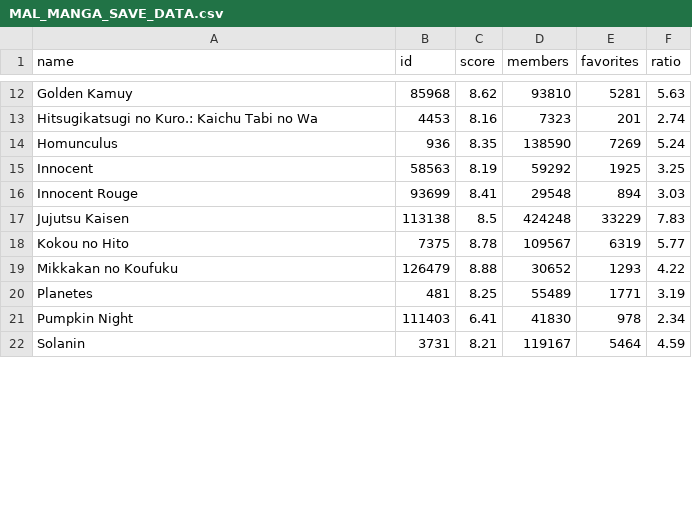
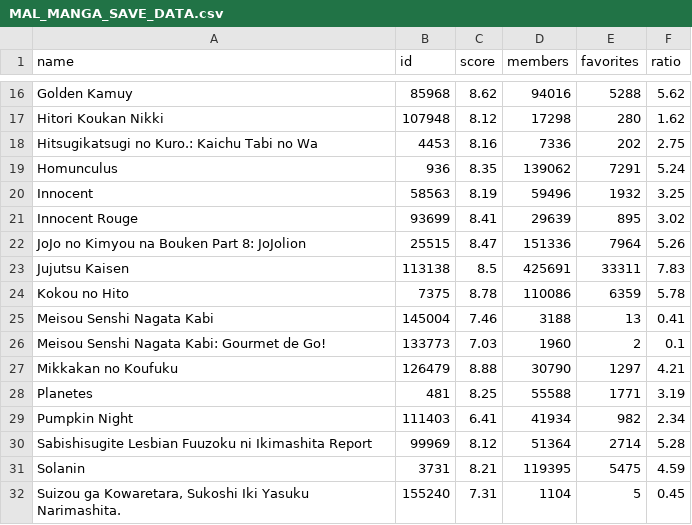
Before and after one commit to QuitoTactico/myanimelist-sorting, a CSV file: saved_data/MAL_MANGA_SAVE_DATA.csv, drawn as a sheet; only a part is shown, gaps mark what is left out; addresses are those after the commit; the diff covers the shown part only; the diff names each change by its address in the sheet, - before the commit and + after, or states it on an @@ line.

```diff
--- a/saved_data/MAL_MANGA_SAVE_DATA.csv
+++ b/saved_data/MAL_MANGA_SAVE_DATA.csv
-D16 (members): 93810
+D16 (members): 94016
-E16 (favorites): 5281
+E16 (favorites): 5288
-F16 (ratio): 5.63
+F16 (ratio): 5.62
+row 17: Hitori Koukan Nikki | 107948 | 8.12 | 17298 | 280 | 1.62
-D18 (members): 7323
+D18 (members): 7336
-E18 (favorites): 201
+E18 (favorites): 202
-F18 (ratio): 2.74
+F18 (ratio): 2.75
-D19 (members): 138590
+D19 (members): 139062
-E19 (favorites): 7269
+E19 (favorites): 7291
-D20 (members): 59292
+D20 (members): 59496
-E20 (favorites): 1925
+E20 (favorites): 1932
-D21 (members): 29548
+D21 (members): 29639
-E21 (favorites): 894
+E21 (favorites): 895
-F21 (ratio): 3.03
+F21 (ratio): 3.02
+row 22: JoJo no Kimyou na Bouken Part 8: JoJolion | 25515 | 8.47 | 151336 | 7964 | 5.26
-D23 (members): 424248
+D23 (members): 425691
-E23 (favorites): 33229
+E23 (favorites): 33311
-D24 (members): 109567
+D24 (members): 110086
-E24 (favorites): 6319
+E24 (favorites): 6359
-F24 (ratio): 5.77
+F24 (ratio): 5.78
+row 25: Meisou Senshi Nagata Kabi | 145004 | 7.46 | 3188 | 13 | 0.41
+row 26: Meisou Senshi Nagata Kabi: Gourmet de Go! | 133773 | 7.03 | 1960 | 2 | 0.1
-D27 (members): 30652
+D27 (members): 30790
-E27 (favorites): 1293
+E27 (favorites): 1297
-F27 (ratio): 4.22
+F27 (ratio): 4.21
-D28 (members): 55489
+D28 (members): 55588
-D29 (members): 41830
+D29 (members): 41934
-E29 (favorites): 978
+E29 (favorites): 982
+row 30: Sabishisugite Lesbian Fuuzoku ni Ikimashita Report | 99969 | 8.12 | 51364 | 2714 | 5.28
-D31 (members): 119167
+D31 (members): 119395
-E31 (favorites): 5464
+E31 (favorites): 5475
+row 32: Suizou ga Kowaretara, Sukoshi Iki Yasuku Narimashita. | 155240 | 7.31 | 1104 | 5 | 0.45
```
Also changed, not shown: 4 added rows and 36 edited cells elsewhere in this file, 4 other files.
